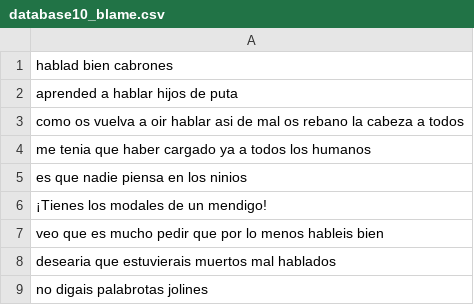
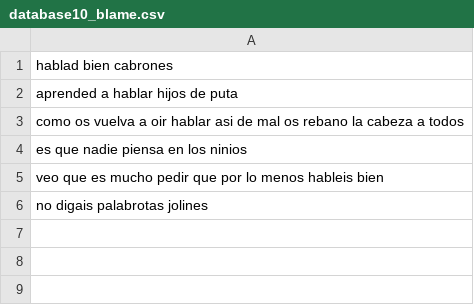
Before and after one commit to carlosjdd/speaker, a CSV file: data/database10_blame.csv, drawn as a sheet.

Commit message:
Update database10_blame.csv

```diff
--- a/data/database10_blame.csv
+++ b/data/database10_blame.csv
@@ -3,7 +3,4 @@ aprended a hablar hijos de puta
 como os vuelva a oir hablar asi de mal os rebano la cabeza a todos
-me tenia que haber cargado ya a todos los humanos
 es que nadie piensa en los ninios
-¡Tienes los modales de un mendigo!
 veo que es mucho pedir que por lo menos hableis bien
-desearia que estuvierais muertos mal hablados
 no digais palabrotas jolines
```
